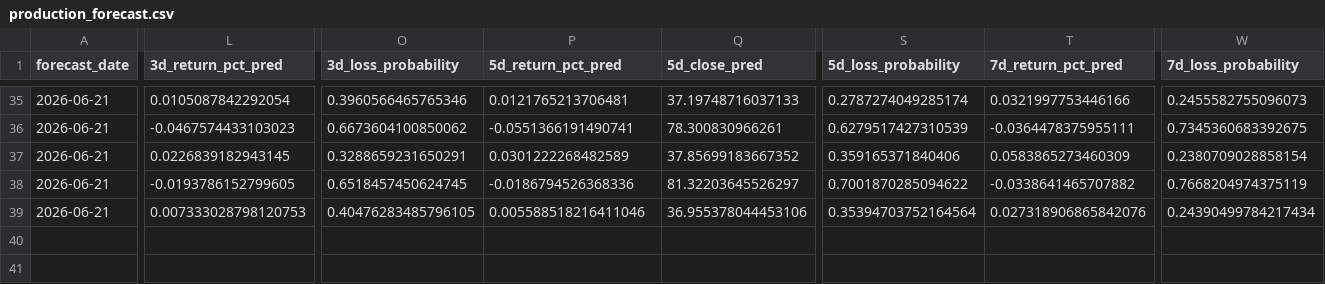
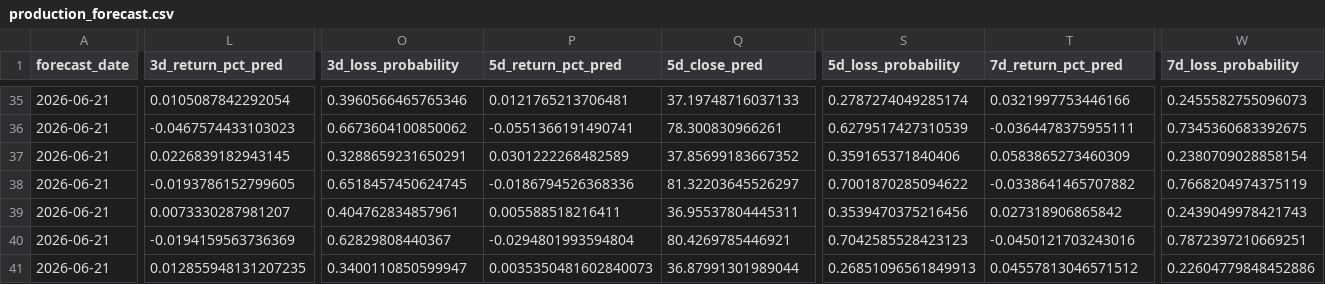
Before and after one commit to jushubr-dotcom/tqqq-sqqq-forecast, a CSV file: outputs/production_forecast.csv, drawn as a sheet; only a part is shown, gaps mark what is left out; rows hold the shown columns only; the diff covers the shown part only; the diff names each change by its address in the sheet, - before the commit and + after, or states it on an @@ line.

```diff
--- a/outputs/production_forecast.csv
+++ b/outputs/production_forecast.csv
-L39 (3d_return_pct_pred): 0.007333028798120753
+L39 (3d_return_pct_pred): 0.0073330287981207
-O39 (3d_loss_probability): 0.40476283485796105
+O39 (3d_loss_probability): 0.404762834857961
-P39 (5d_return_pct_pred): 0.005588518216411046
+P39 (5d_return_pct_pred): 0.005588518216411
-Q39 (5d_close_pred): 36.955378044453106
+Q39 (5d_close_pred): 36.95537804445311
-S39 (5d_loss_probability): 0.35394703752164564
+S39 (5d_loss_probability): 0.3539470375216456
-T39 (7d_return_pct_pred): 0.027318906865842076
+T39 (7d_return_pct_pred): 0.027318906865842
-W39 (7d_loss_probability): 0.24390499784217434
+W39 (7d_loss_probability): 0.2439049978421743
+row 40: 2026-06-21 | -0.0194159563736369 | 0.62829808440367 | -0.0294801993594804 | 80.4269785446921 | 0.7042585528423123 | -0.0450121703243016 | 0.7872397210669251
+row 41: 2026-06-21 | 0.012855948131207235 | 0.3400110850599947 | 0.0035350481602840073 | 36.87991301989044 | 0.26851096561849913 | 0.04557813046571512 | 0.22604779848452886
```
Also changed, not shown: 2 edited cells elsewhere in this file, 1 other file.
